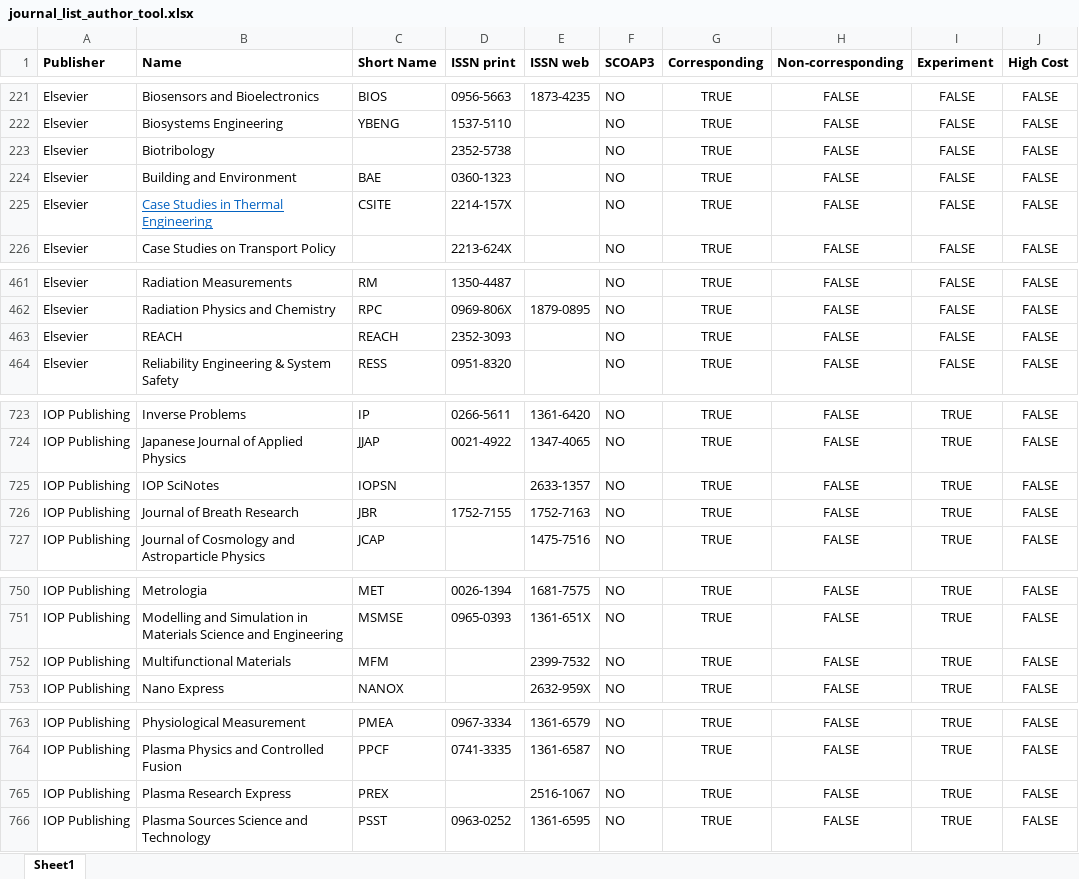
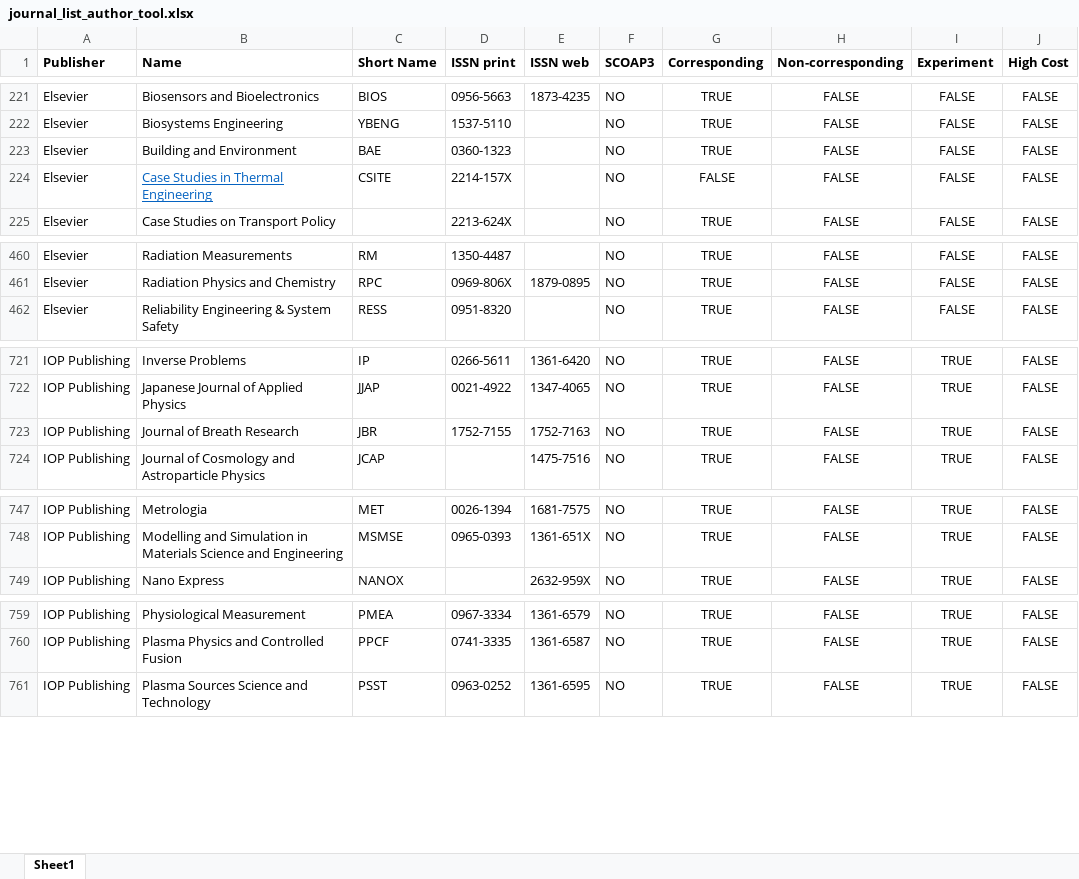
Before and after one commit to cern-sis/cern-authors-guide, an Excel workbook: src/data/journal_list_author_tool.xlsx, sheet Sheet1, drawn as a sheet; only a part is shown, gaps mark what is left out; values as stored, in another font and other column widths than the file's, no borders; removed rows and columns are numbered as before the commit, all else as after; the diff covers the shown part only; the diff names each change by its address in the sheet, - before the commit and + after, or states it on an @@ line.

```diff
--- a/src/data/journal_list_author_tool.xlsx (sheet Sheet1)
+++ b/src/data/journal_list_author_tool.xlsx (sheet Sheet1)
-row 223: Elsevier | Biotribology |  | 2352-5738 |  | NO | TRUE | FALSE | FALSE | FALSE
-G224 (Corresponding): TRUE
+G224 (Corresponding): FALSE
-row 463: Elsevier | REACH | REACH | 2352-3093 |  | NO | TRUE | FALSE | FALSE | FALSE
-row 725: IOP Publishing | IOP SciNotes | IOPSN |  | 2633-1357 | NO | TRUE | FALSE | TRUE | FALSE
-row 752: IOP Publishing | Multifunctional Materials | MFM |  | 2399-7532 | NO | TRUE | FALSE | TRUE | FALSE
-row 765: IOP Publishing | Plasma Research Express | PREX |  | 2516-1067 | NO | TRUE | FALSE | TRUE | FALSE
```
Also changed, not shown: 116 removed rows and 7 edited cells elsewhere in this sheet.
